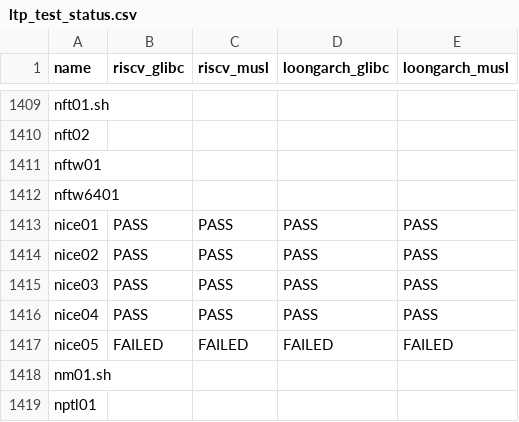
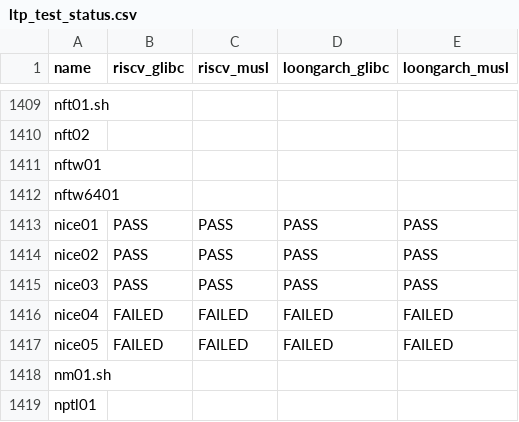
Before and after one commit to LRache/KernelX-testsuit, a CSV file: testsuit-for-oskernel/ltp_test_status.csv, drawn as a sheet; only a part is shown, gaps mark what is left out.

Commit message:
update

```diff
--- a/testsuit-for-oskernel/ltp_test_status.csv
+++ b/testsuit-for-oskernel/ltp_test_status.csv
@@ -1415,3 +1415,3 @@ nice02,PASS,PASS,PASS,PASS
 nice03,PASS,PASS,PASS,PASS
-nice04,PASS,PASS,PASS,PASS
+nice04,FAILED,FAILED,FAILED,FAILED
 nice05,FAILED,FAILED,FAILED,FAILED
```
